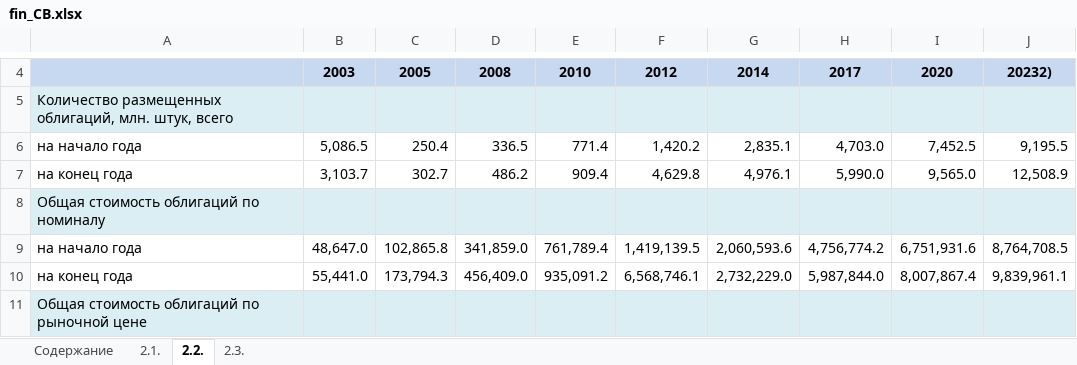
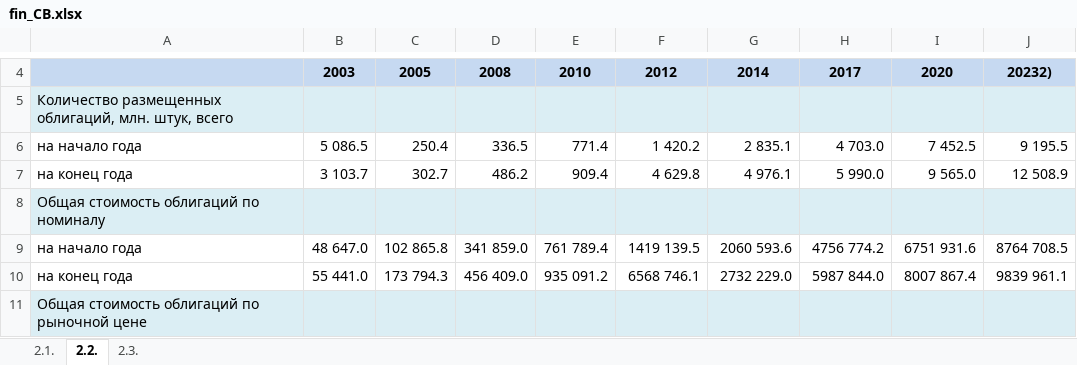
Before and after one commit to lxstmist/KT1, an Excel workbook: fin_CB.xlsx, sheet 2.2., drawn as a sheet; only a part is shown, gaps mark what is left out; values as stored, in another font and other column widths than the file's, no borders; charts and pictures not drawn; the diff covers the shown part only; the diff names each change by its address in the sheet, - before the commit and + after, or states it on an @@ line.

```diff
--- a/fin_CB.xlsx (sheet 2.2.)
+++ b/fin_CB.xlsx (sheet 2.2.)
-sheet tab: Содержание
-B6: 5,086.5
+B6: 5 086.5
-F6: 1,420.2
+F6: 1 420.2
-G6: 2,835.1
+G6: 2 835.1
-H6: 4,703.0
+H6: 4 703.0
-I6: 7,452.5
+I6: 7 452.5
-J6: 9,195.5
+J6: 9 195.5
-B7: 3,103.7
+B7: 3 103.7
-F7: 4,629.8
+F7: 4 629.8
-G7: 4,976.1
+G7: 4 976.1
-H7: 5,990.0
+H7: 5 990.0
-I7: 9,565.0
+I7: 9 565.0
-J7: 12,508.9
+J7: 12 508.9
-B9: 48,647.0
+B9: 48 647.0
-C9: 102,865.8
+C9: 102 865.8
-D9: 341,859.0
+D9: 341 859.0
-E9: 761,789.4
+E9: 761 789.4
-F9: 1,419,139.5
+F9: 1419 139.5
-G9: 2,060,593.6
+G9: 2060 593.6
-H9: 4,756,774.2
+H9: 4756 774.2
-I9: 6,751,931.6
+I9: 6751 931.6
-J9: 8,764,708.5
+J9: 8764 708.5
-B10: 55,441.0
+B10: 55 441.0
-C10: 173,794.3
+C10: 173 794.3
-D10: 456,409.0
+D10: 456 409.0
-E10: 935,091.2
+E10: 935 091.2
-F10: 6,568,746.1
+F10: 6568 746.1
-G10: 2,732,229.0
+G10: 2732 229.0
-H10: 5,987,844.0
+H10: 5987 844.0
-I10: 8,007,867.4
+I10: 8007 867.4
-J10: 9,839,961.1
+J10: 9839 961.1
```
Also changed, not shown: 2 added rows, 2 removed rows and 18 edited cells elsewhere in this sheet, sheet 2.3., sheet 2.1., hidden cells, charts or pictures.
